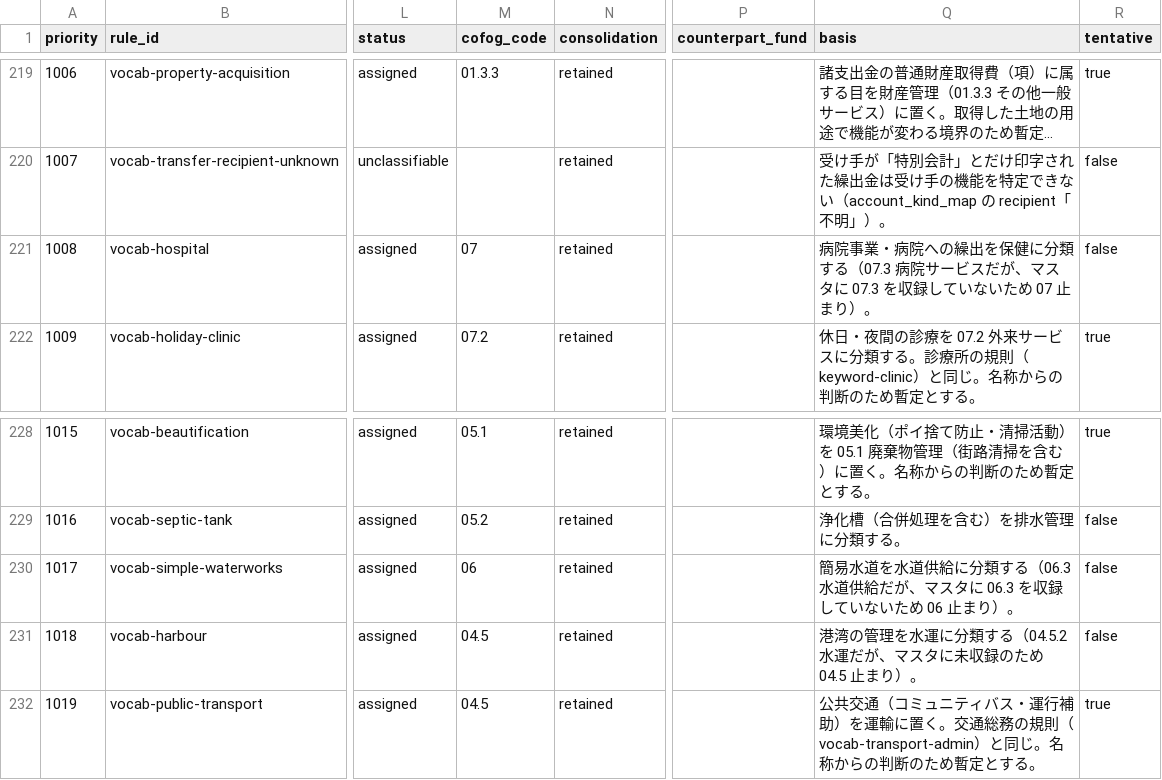
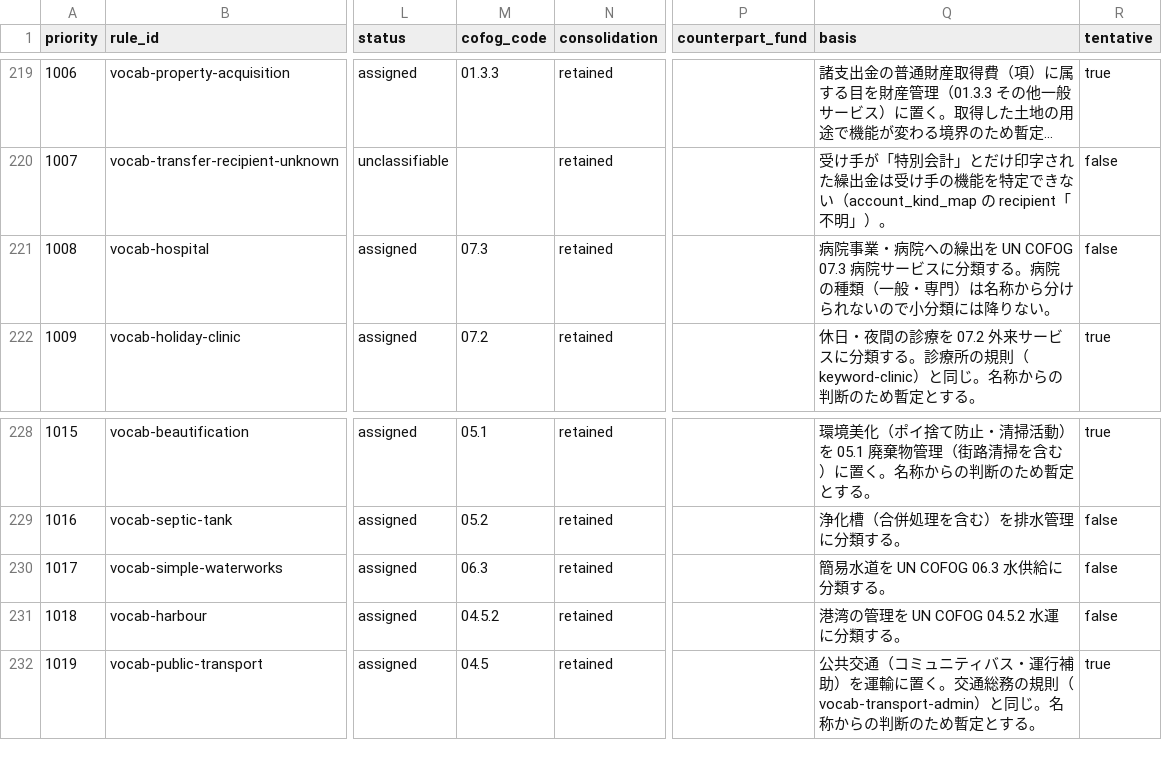
Before and after one commit to fudoki-hensansitu/fudoki, a CSV file: pipeline/dbt/seeds/fiscal/cofog_rules.csv, drawn as a sheet; only a part is shown, gaps mark what is left out; long unchanged cells end in …; the diff names each change by its address in the sheet, - before the commit and + after, or states it on an @@ line.

```diff
--- a/pipeline/dbt/seeds/fiscal/cofog_rules.csv
+++ b/pipeline/dbt/seeds/fiscal/cofog_rules.csv
-M221 (cofog_code): 07
+M221 (cofog_code): 07.3
-Q221 (basis): …の繰出を保健に分類する（07.3 病院サービスだが、マスタに 07.3 を収録していないため 07 止まり）。
+Q221 (basis): …の繰出を UN COFOG 07.3 病院サービスに分類する。病院の種類（一般・専門）は名称から分けられないので小分類には降りない。
-M230 (cofog_code): 06
+M230 (cofog_code): 06.3
-Q230 (basis): 簡易水道を水道供給に分類する（06.3 水道供給だが、マスタに 06.3 を収録していないため 06 止まり）。
+Q230 (basis): 簡易水道を UN COFOG 06.3 水供給に分類する。
-M231 (cofog_code): 04.5
+M231 (cofog_code): 04.5.2
-Q231 (basis): 港湾の管理を水運に分類する（04.5.2 水運だが、マスタに未収録のため 04.5 止まり）。
+Q231 (basis): 港湾の管理を UN COFOG 04.5.2 水運に分類する。
```
Also changed, not shown: pipeline/dbt/seeds/fiscal/cofog_master.csv, 1 other file.
